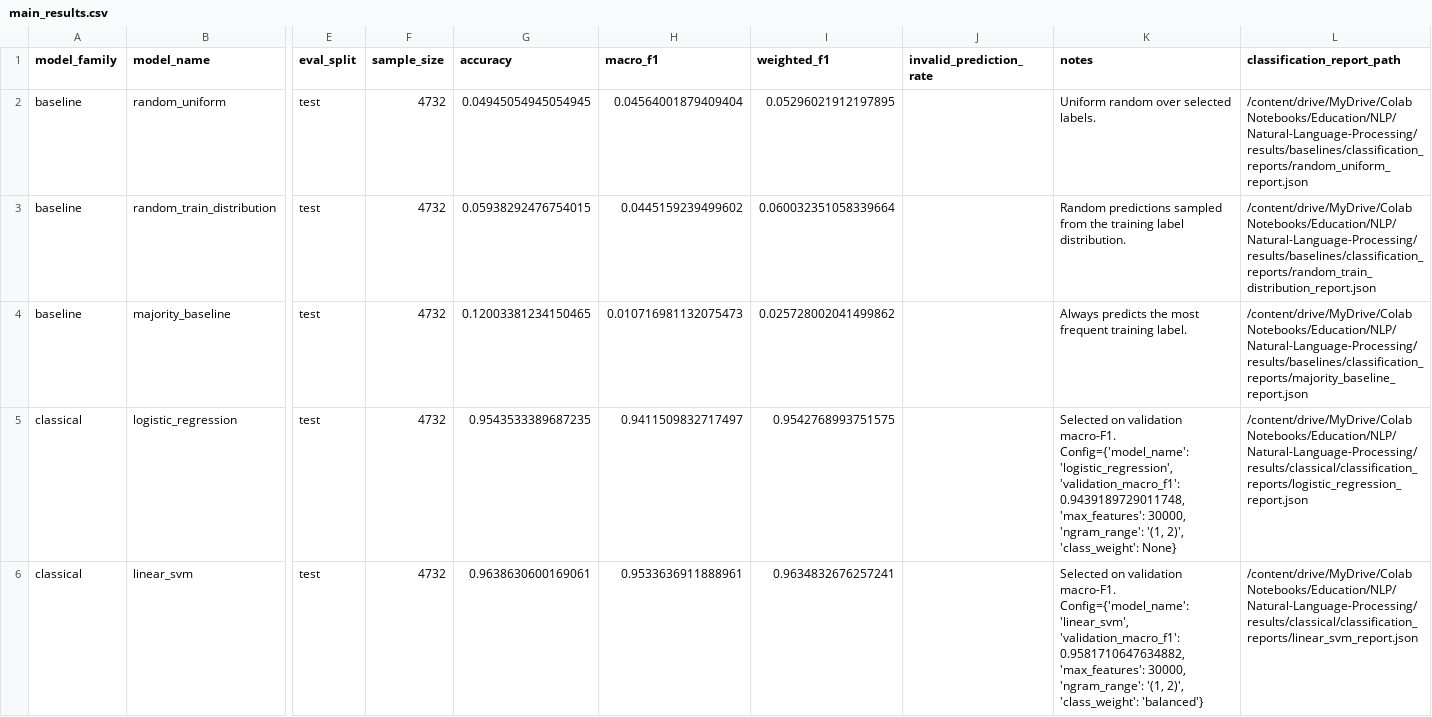
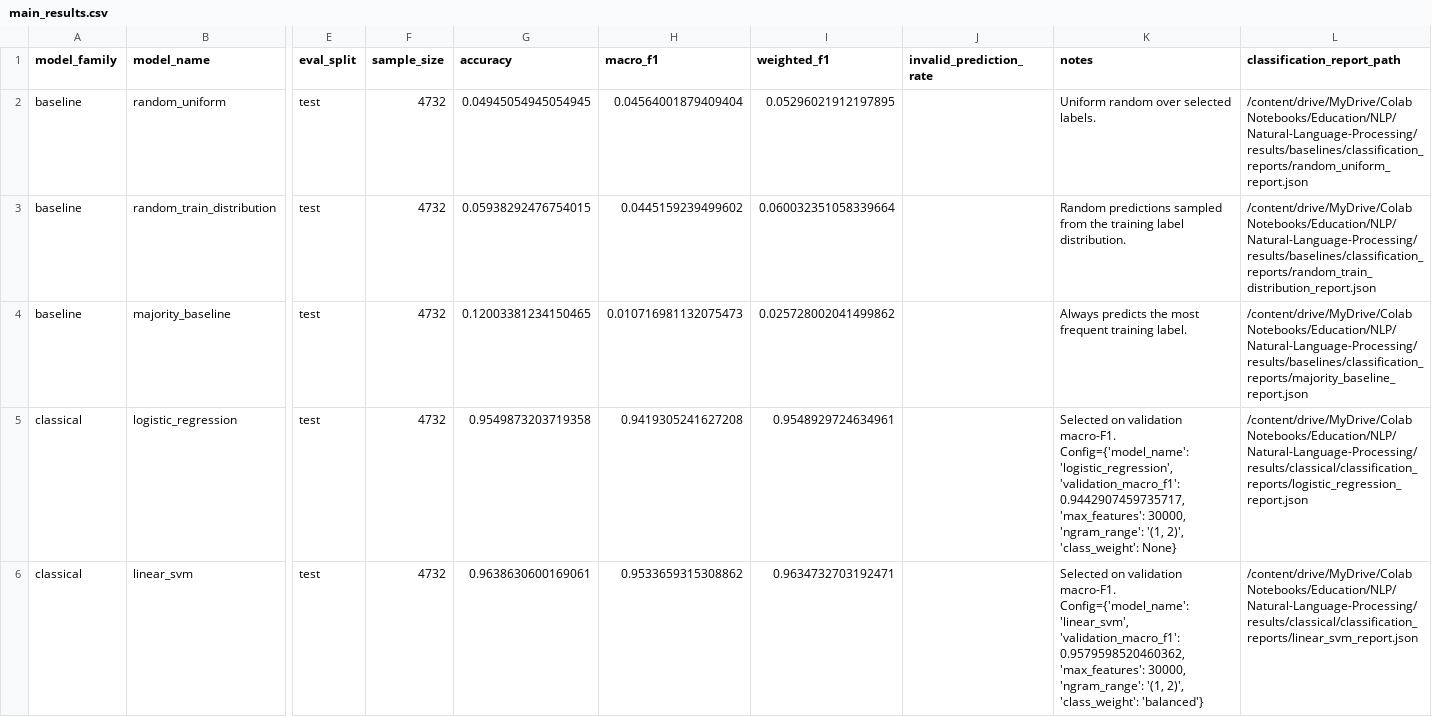
Before and after one commit to YBenjaminPCondori/Natural-Language-Processing, a CSV file: outputs/main_results.csv, drawn as a sheet; only a part is shown, gaps mark what is left out; the diff covers the shown part only; the diff names each change by its address in the sheet, - before the commit and + after, or states it on an @@ line.

```diff
--- a/outputs/main_results.csv
+++ b/outputs/main_results.csv
-G5 (accuracy): 0.9543533389687235
+G5 (accuracy): 0.9549873203719358
-H5 (macro_f1): 0.9411509832717497
+H5 (macro_f1): 0.9419305241627208
-I5 (weighted_f1): 0.9542768993751575
+I5 (weighted_f1): 0.9548929724634961
-K5 (notes): …'logistic_regression', 'validation_macro_f1': 0.9439189729011748, 'max_features': 30000,…
+K5 (notes): …'logistic_regression', 'validation_macro_f1': 0.9442907459735717, 'max_features': 30000,…
-H6 (macro_f1): 0.9533636911888961
+H6 (macro_f1): 0.9533659315308862
-I6 (weighted_f1): 0.9634832676257241
+I6 (weighted_f1): 0.9634732703192471
-K6 (notes): …'linear_svm', 'validation_macro_f1': 0.9581710647634882, 'max_features': 30000,…
+K6 (notes): …'linear_svm', 'validation_macro_f1': 0.9579598520460362, 'max_features': 30000,…
```
Also changed, not shown: 2 added rows, 1 removed row and 10 edited cells elsewhere in this file, outputs/qwen_results.csv, outputs/transformer_results.csv, 52 other files.
